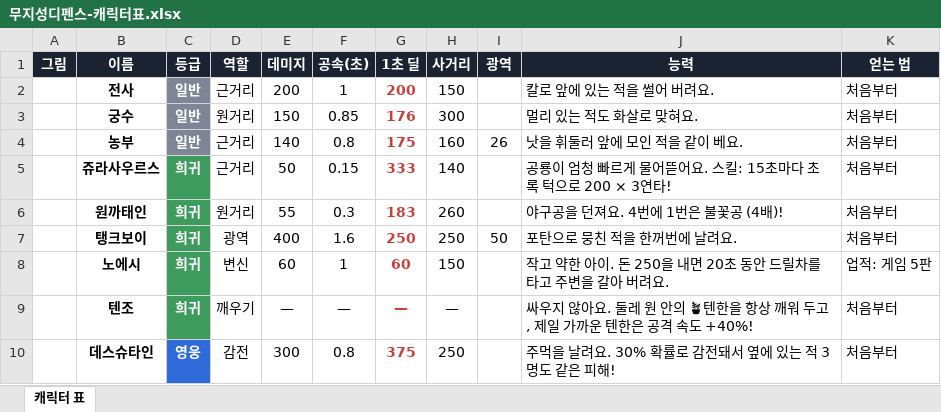
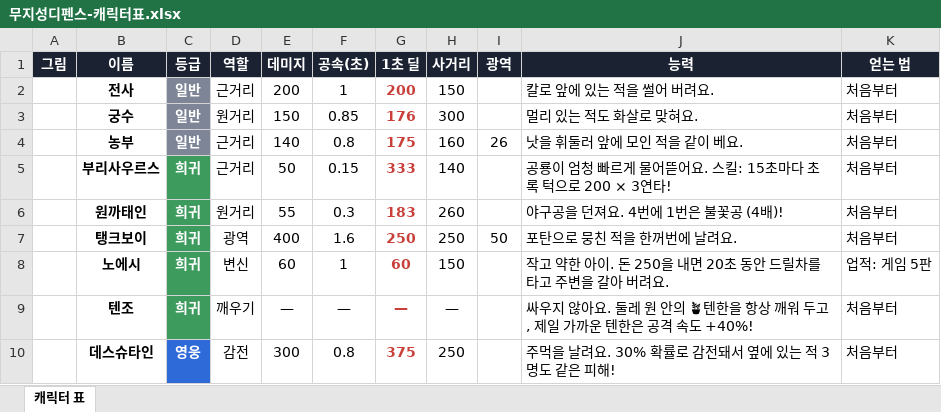
Before and after one commit to kongpot9/tower-defense, an Excel workbook: new-game/무지성디펜스-캐릭터표.xlsx, sheet 캐릭터 표, drawn as a sheet; only a part is shown; values as stored, in another font and other column widths than the file's, no borders; charts and pictures not drawn; the diff names each change by its address in the sheet, - before the commit and + after, or states it on an @@ line.

```diff
--- a/new-game/무지성디펜스-캐릭터표.xlsx (sheet 캐릭터 표)
+++ b/new-game/무지성디펜스-캐릭터표.xlsx (sheet 캐릭터 표)
-B5 (이름): 쥬라사우르스
+B5 (이름): 부리사우르스
```
Also changed, not shown: 10 other files.
